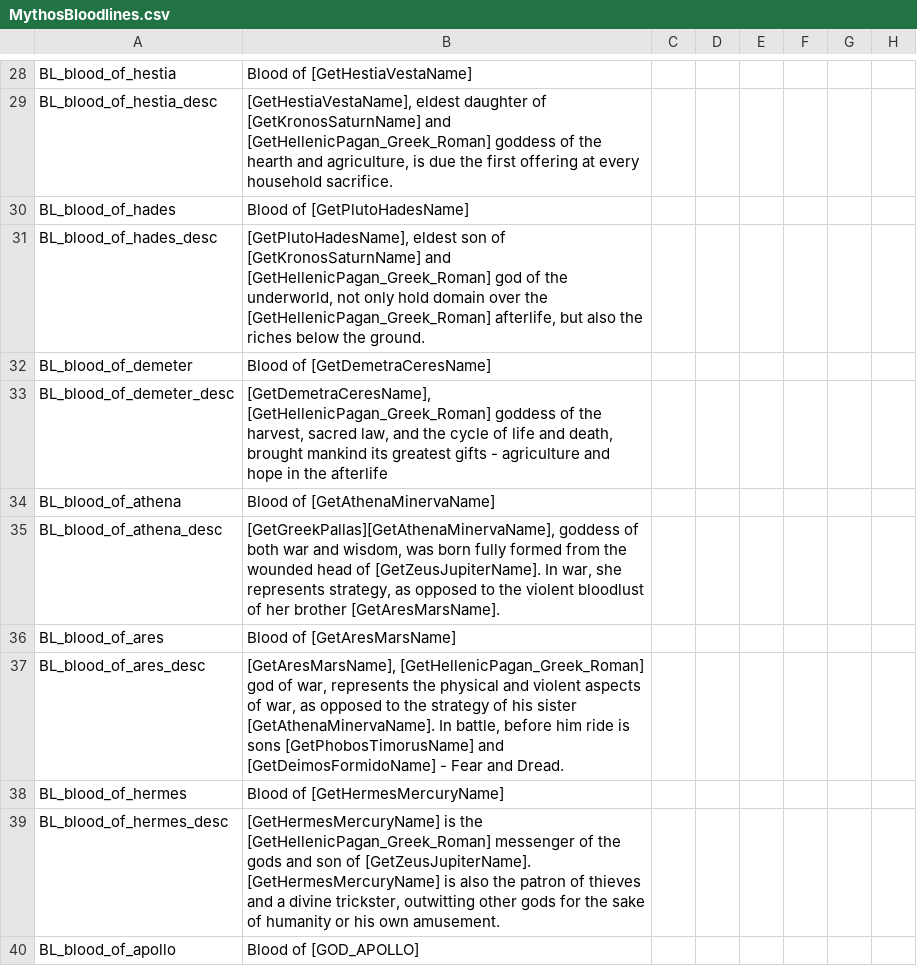
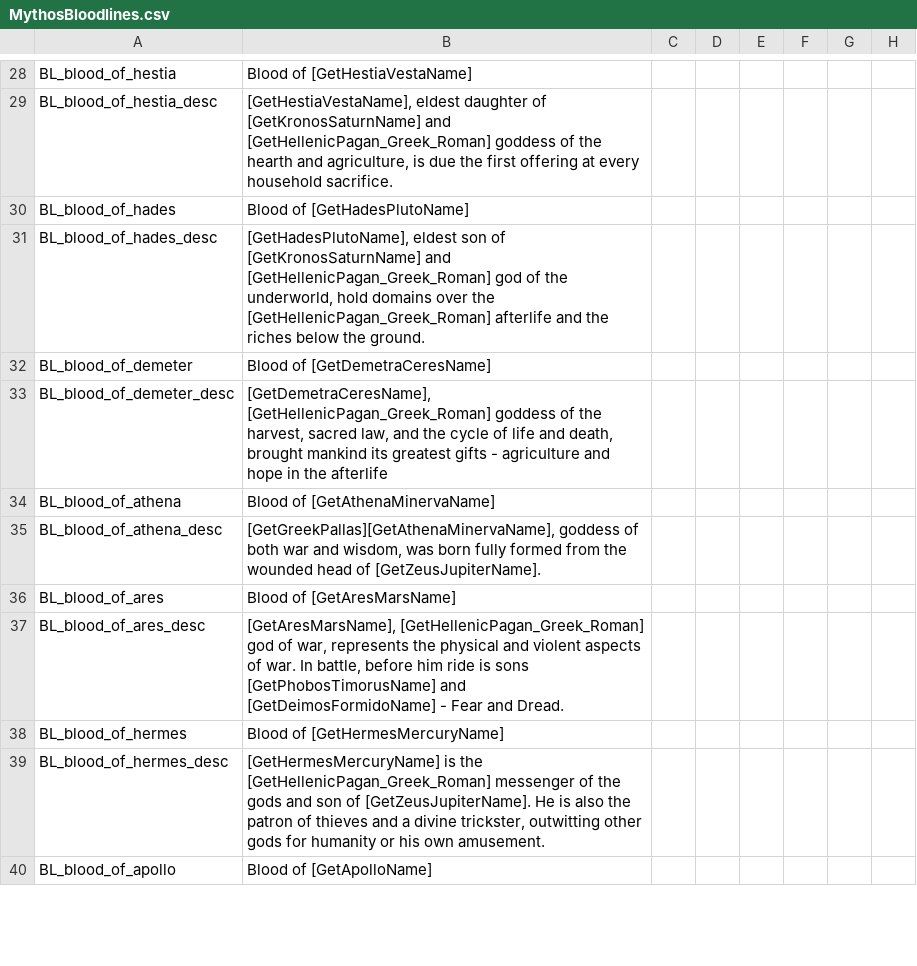
Before and after one commit to Leekoo/Mythos2, a CSV file: Mythos2/localisation/MythosBloodlines.csv, drawn as a sheet; only a part is shown, gaps mark what is left out; the diff covers the shown part only; the diff names each change by its address in the sheet, - before the commit and + after, or states it on an @@ line.

Commit message:
Fixed bloodlines, flags, and events
Fixed bloodlines not being on some characters
Fixed incorrect CoAs
Fixed some incorrect code in evnets

```diff
--- a/Mythos2/localisation/MythosBloodlines.csv
+++ b/Mythos2/localisation/MythosBloodlines.csv
-B30: Blood of [GetPlutoHadesName]
+B30: Blood of [GetHadesPlutoName]
-B31: [GetPlutoHadesName], eldest son of [GetKronosSaturnName] and [GetHellenicPagan_Greek_Roman] god of the underworld, not only hold domain over the [GetHellenicPagan_Greek_Roman] afterlife, but also the riches…
+B31: [GetHadesPlutoName], eldest son of [GetKronosSaturnName] and [GetHellenicPagan_Greek_Roman] god of the underworld, hold domains over the [GetHellenicPagan_Greek_Roman] afterlife and the riches…
-B35: …of [GetZeusJupiterName]. In war, she represents strategy, as opposed to the violent bloodlust of her brother [GetAresMarsName].
+B35: …of [GetZeusJupiterName].
-B37: …aspects of war, as opposed to the strategy of his sister [GetAthenaMinervaName]. In battle,…
+B37: …aspects of war. In battle,…
-B39: …of [GetZeusJupiterName]. [GetHermesMercuryName] is also the patron of thieves and a divine trickster, outwitting other gods for the sake of humanity or…
+B39: …of [GetZeusJupiterName]. He is also the patron of thieves and a divine trickster, outwitting other gods for humanity or…
-B40: Blood of [GOD_APOLLO]
+B40: Blood of [GetApolloName]
```
Also changed, not shown: 1 added row and 4 edited cells elsewhere in this file, Mythos2/localisation/000_mythos.csv, Mythos2/localisation/MythosReligionAndCulture.csv, 29 other files.
